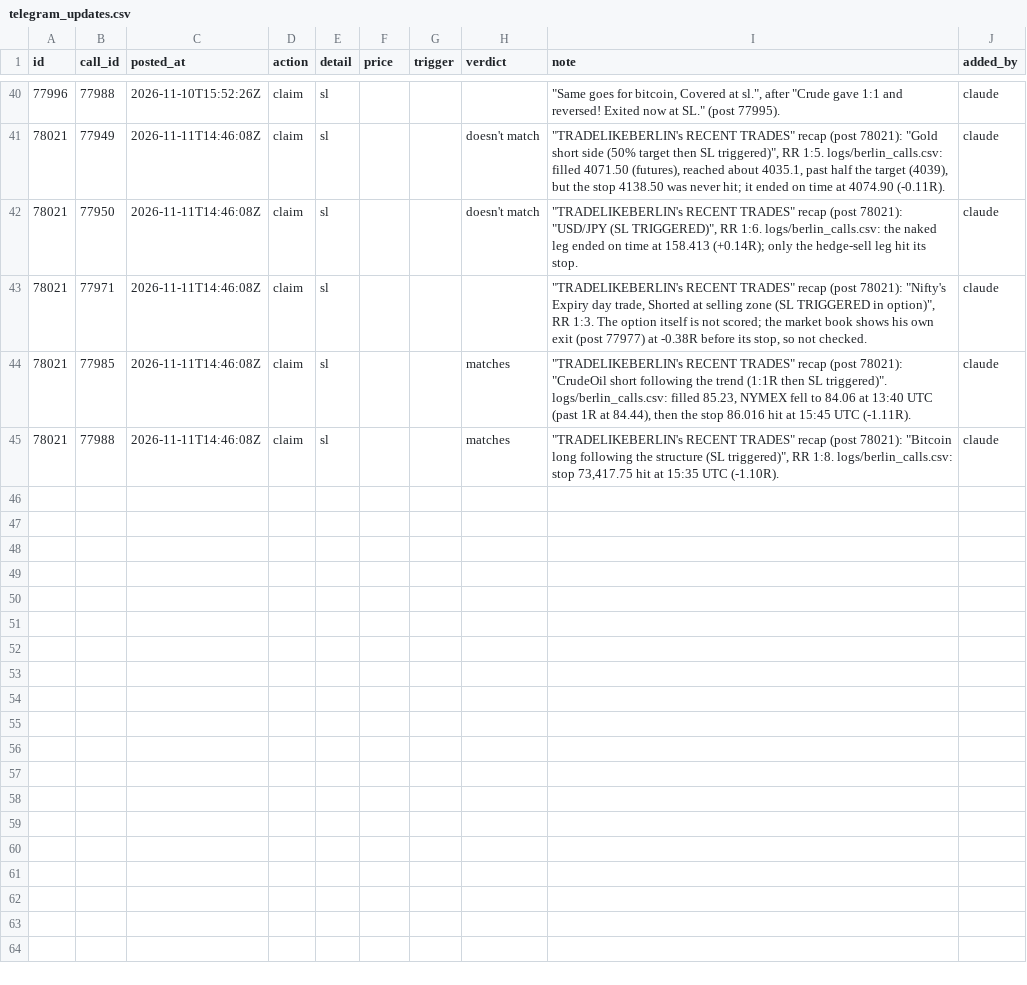
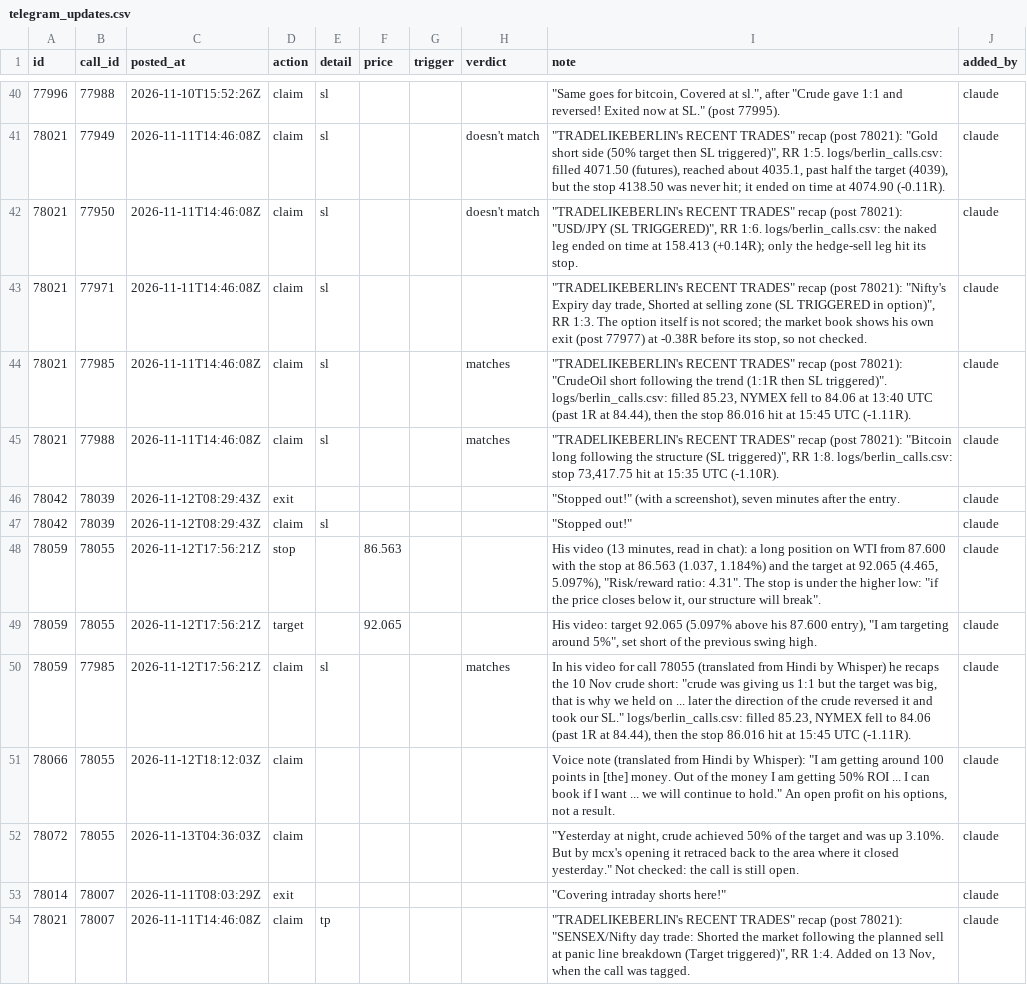
Before and after one commit to viruop/paper-arena, a CSV file: data/berlin/telegram_updates.csv, drawn as a sheet; only a part is shown, gaps mark what is left out.

```diff
--- a/data/berlin/telegram_updates.csv
+++ b/data/berlin/telegram_updates.csv
@@ -45 +45,10 @@ id,call_id,posted_at,action,detail,price,trigger,verdict,note,added_by
 78021,77988,2026-11-11T14:46:08Z,claim,sl,,,matches,"""TRADELIKEBERLIN's RECENT TRADES"" recap (post 78021): ""Bitcoin long following the structure (SL triggered)"", RR 1:8. logs/berlin_calls.csv: stop 73,417.75 hit at 15:35 UTC (-1.10R).",claude
+78042,78039,2026-11-12T08:29:43Z,exit,,,,,"""Stopped out!"" (with a screenshot), seven minutes after the entry.",claude
+78042,78039,2026-11-12T08:29:43Z,claim,sl,,,,"""Stopped out!""",claude
+78059,78055,2026-11-12T17:56:21Z,stop,,86.563,,,"His video (13 minutes, read in chat): a long position on WTI from 87.600 with the stop at 86.563 (1.037, 1.184%) and the target at 92.065 (4.465, 5.097%), ""Risk/reward ratio: 4.31"". The stop is under the higher low: ""if the price closes below it, our structure will break"".",claude
+78059,78055,2026-11-12T17:56:21Z,target,,92.065,,,"His video: target 92.065 (5.097% above his 87.600 entry), ""I am targeting around 5%"", set short of the previous swing high.",claude
+78059,77985,2026-11-12T17:56:21Z,claim,sl,,,matches,"In his video for call 78055 (translated from Hindi by Whisper) he recaps the 10 Nov crude short: ""crude was giving us 1:1 but the target was big, that is why we held on ... later the direction of the crude reversed it and took our SL."" logs/berlin_calls.csv: filled 85.23, NYMEX fell to 84.06 (past 1R at 84.44), then the stop 86.016 hit at 15:45 UTC (-1.11R).",claude
+78066,78055,2026-11-12T18:12:03Z,claim,,,,,"Voice note (translated from Hindi by Whisper): ""I am getting around 100 points in [the] money. Out of the money I am getting 50% ROI ... I can book if I want ... we will continue to hold."" An open profit on his options, not a result.",claude
+78072,78055,2026-11-13T04:36:03Z,claim,,,,,"""Yesterday at night, crude achieved 50% of the target and was up 3.10%. But by mcx's opening it retraced back to the area where it closed yesterday."" Not checked: the call is still open.",claude
+78014,78007,2026-11-11T08:03:29Z,exit,,,,,"""Covering intraday shorts here!""",claude
+78021,78007,2026-11-11T14:46:08Z,claim,tp,,,,"""TRADELIKEBERLIN's RECENT TRADES"" recap (post 78021): ""SENSEX/Nifty day trade: Shorted the market following the planned sell at panic line breakdown (Target triggered)"", RR 1:4. Added on 13 Nov, when the call was tagged.",claude
```
Also changed, not shown: data/berlin/telegram_calls.csv, 1 other file.
